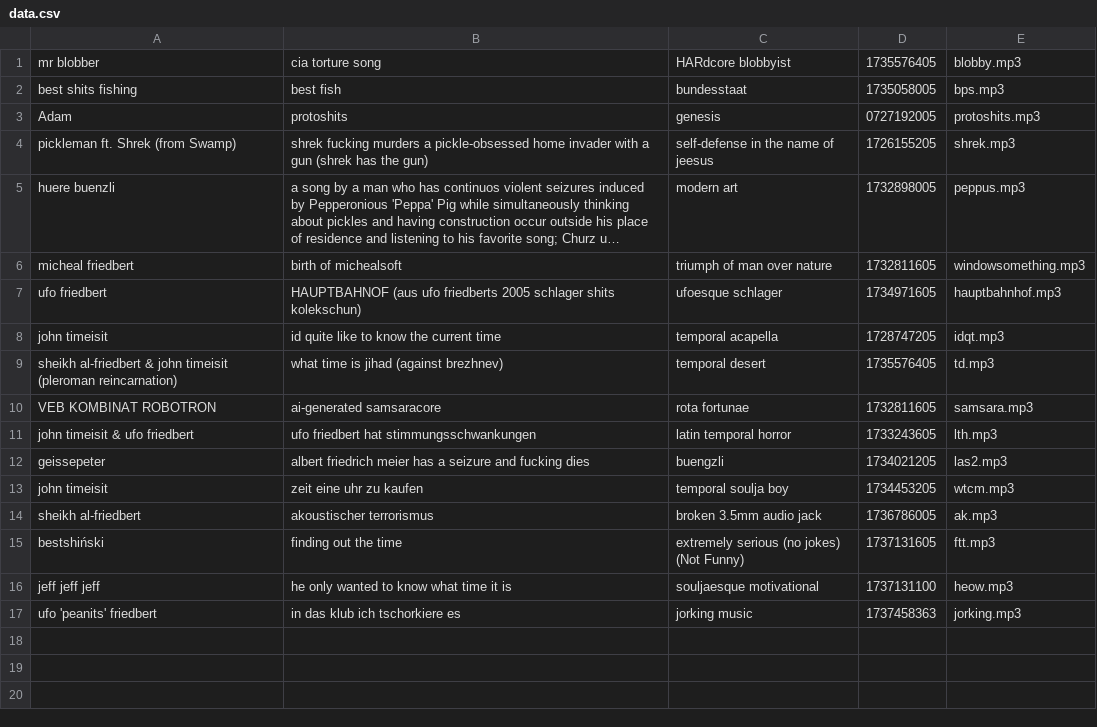
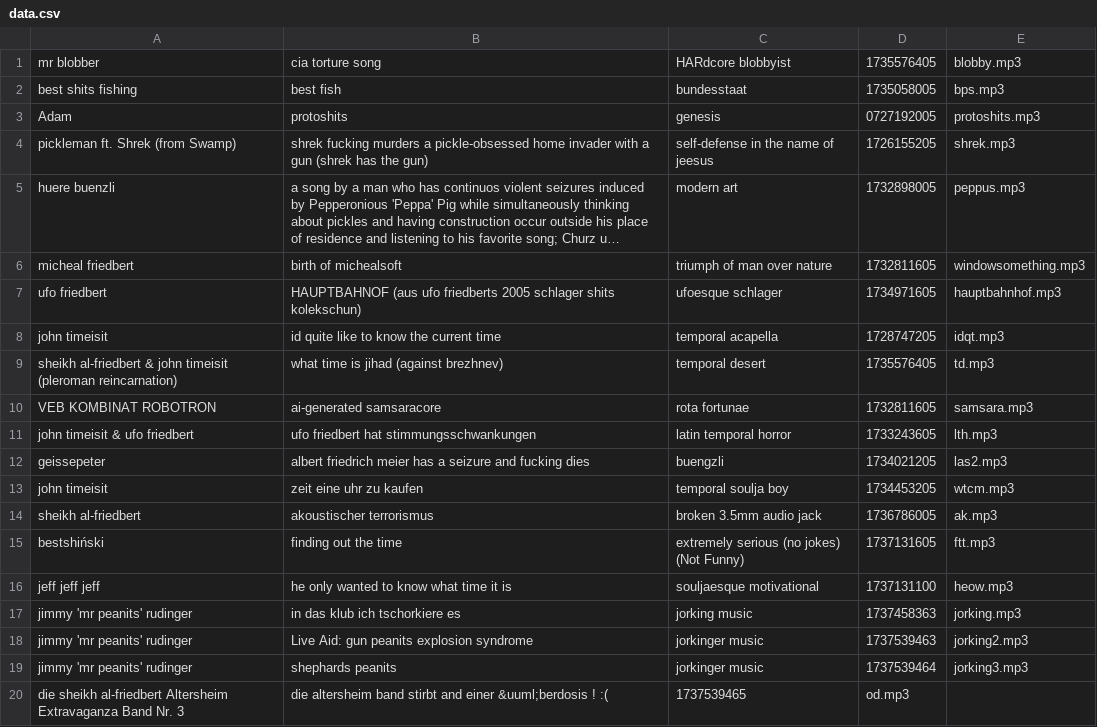
Before and after one commit to pla25cwd/website, a CSV file: bsmkhtml/data.csv, drawn as a sheet; long unchanged cells end in ….

Commit message:
bsmkhtml changes

```diff
--- a/bsmkhtml/data.csv
+++ b/bsmkhtml/data.csv
@@ -16,2 +16,5 @@ bestshiński,"finding out the time","extremely serious (no jokes) (Not Funny)",1
 "jeff jeff jeff","he only wanted to know what time it is","souljaesque motivational",1737131100,heow.mp3
-ufo 'peanits' friedbert,in das klub ich tschorkiere es,jorking music,1737458363,jorking.mp3
+jimmy 'mr peanits' rudinger,in das klub ich tschorkiere es,jorking music,1737458363,jorking.mp3
+jimmy 'mr peanits' rudinger,Live Aid: gun peanits explosion syndrome,jorkinger music,1737539463,jorking2.mp3
+jimmy 'mr peanits' rudinger,shephards peanits,jorkinger music,1737539464,jorking3.mp3
+die sheikh al-friedbert Altersheim Extravaganza Band Nr. 3,die altersheim band stirbt and einer &uuml;berdosis ! :(,1737539465,od.mp3
```
Also changed, not shown: 7 other files.
